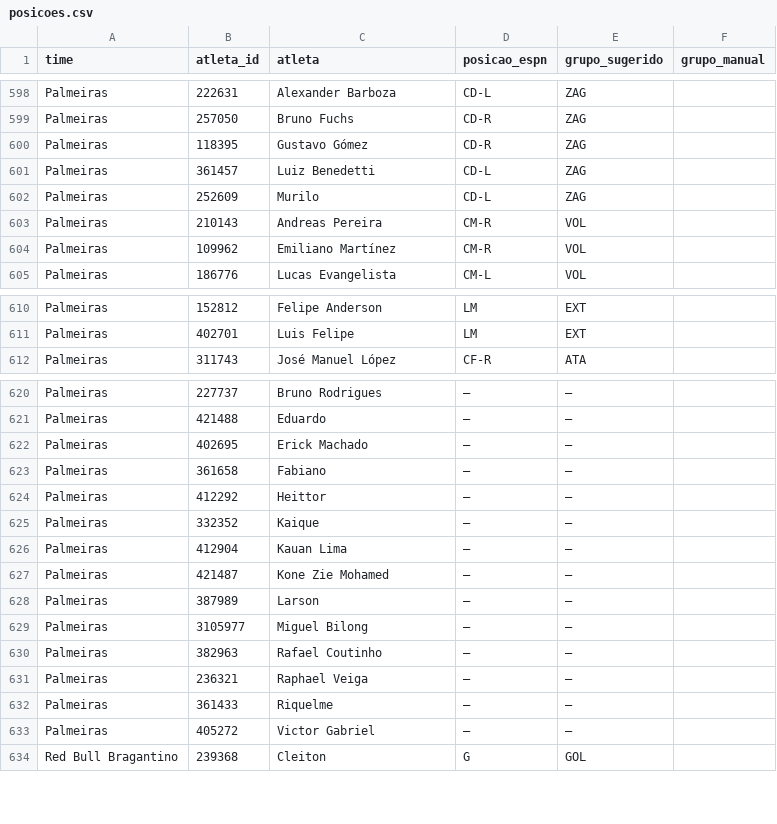
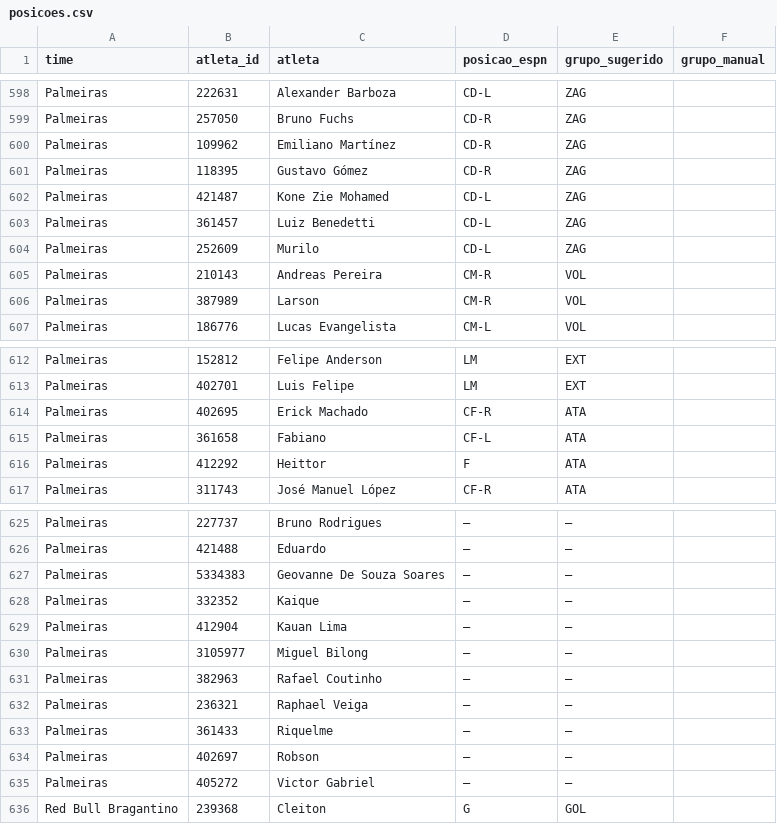
Before and after one commit to brunoputi/minutagem, a CSV file: posicoes.csv, drawn as a sheet; only a part is shown, gaps mark what is left out.

```diff
--- a/posicoes.csv
+++ b/posicoes.csv
@@ -599,3 +599,5 @@ Palmeiras;222631;Alexander Barboza;CD-L;ZAG;
 Palmeiras;257050;Bruno Fuchs;CD-R;ZAG;
+Palmeiras;109962;Emiliano Martínez;CD-R;ZAG;
 Palmeiras;118395;Gustavo Gómez;CD-R;ZAG;
+Palmeiras;421487;Kone Zie Mohamed;CD-L;ZAG;
 Palmeiras;361457;Luiz Benedetti;CD-L;ZAG;
@@ -603,3 +605,3 @@ Palmeiras;252609;Murilo;CD-L;ZAG;
 Palmeiras;210143;Andreas Pereira;CM-R;VOL;
-Palmeiras;109962;Emiliano Martínez;CM-R;VOL;
+Palmeiras;387989;Larson;CM-R;VOL;
 Palmeiras;186776;Lucas Evangelista;CM-L;VOL;
@@ -611,2 +613,5 @@ Palmeiras;152812;Felipe Anderson;LM;EXT;
 Palmeiras;402701;Luis Felipe;LM;EXT;
+Palmeiras;402695;Erick Machado;CF-R;ATA;
+Palmeiras;361658;Fabiano;CF-L;ATA;
+Palmeiras;412292;Heittor;F;ATA;
 Palmeiras;311743;José Manuel López;CF-R;ATA;
@@ -621,9 +626,5 @@ Palmeiras;227737;Bruno Rodrigues;—;—;
 Palmeiras;421488;Eduardo;—;—;
-Palmeiras;402695;Erick Machado;—;—;
-Palmeiras;361658;Fabiano;—;—;
-Palmeiras;412292;Heittor;—;—;
+Palmeiras;5334383;Geovanne De Souza Soares;—;—;
 Palmeiras;332352;Kaique;—;—;
 Palmeiras;412904;Kauan Lima;—;—;
-Palmeiras;421487;Kone Zie Mohamed;—;—;
-Palmeiras;387989;Larson;—;—;
 Palmeiras;3105977;Miguel Bilong;—;—;
@@ -632,2 +633,3 @@ Palmeiras;236321;Raphael Veiga;—;—;
 Palmeiras;361433;Riquelme;—;—;
+Palmeiras;402697;Robson;—;—;
 Palmeiras;405272;Victor Gabriel;—;—;
```
Also changed, not shown: 6 other files.
